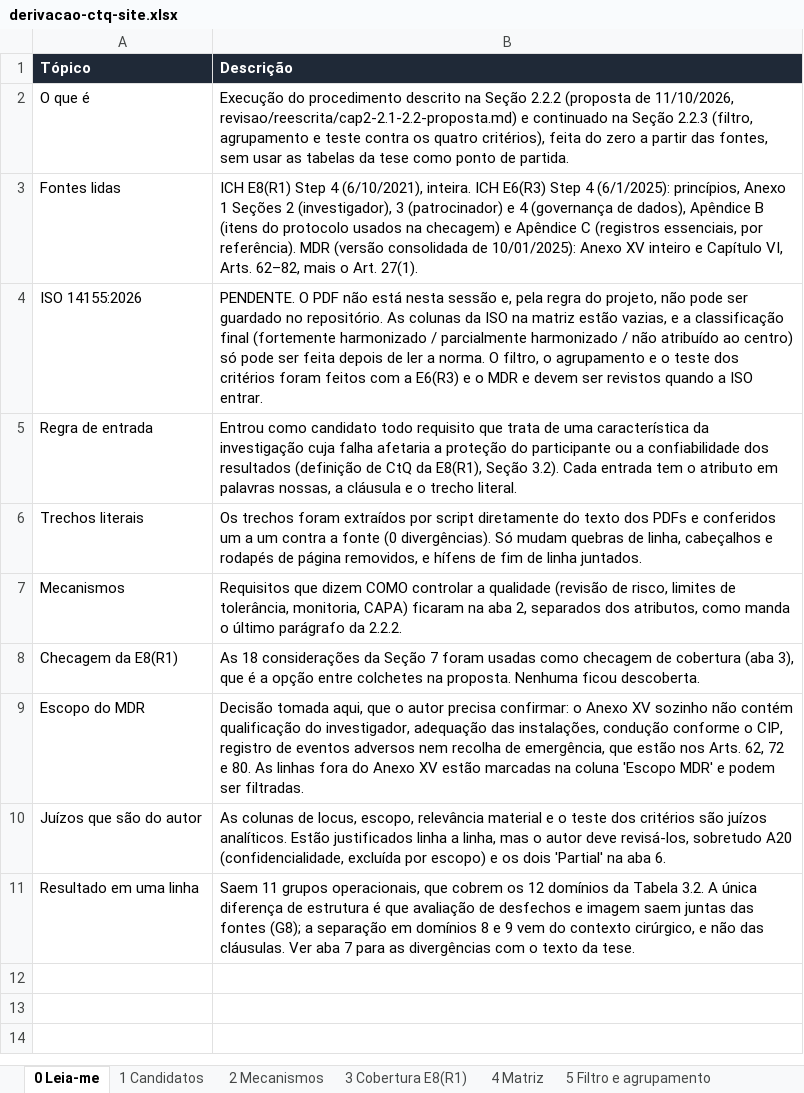
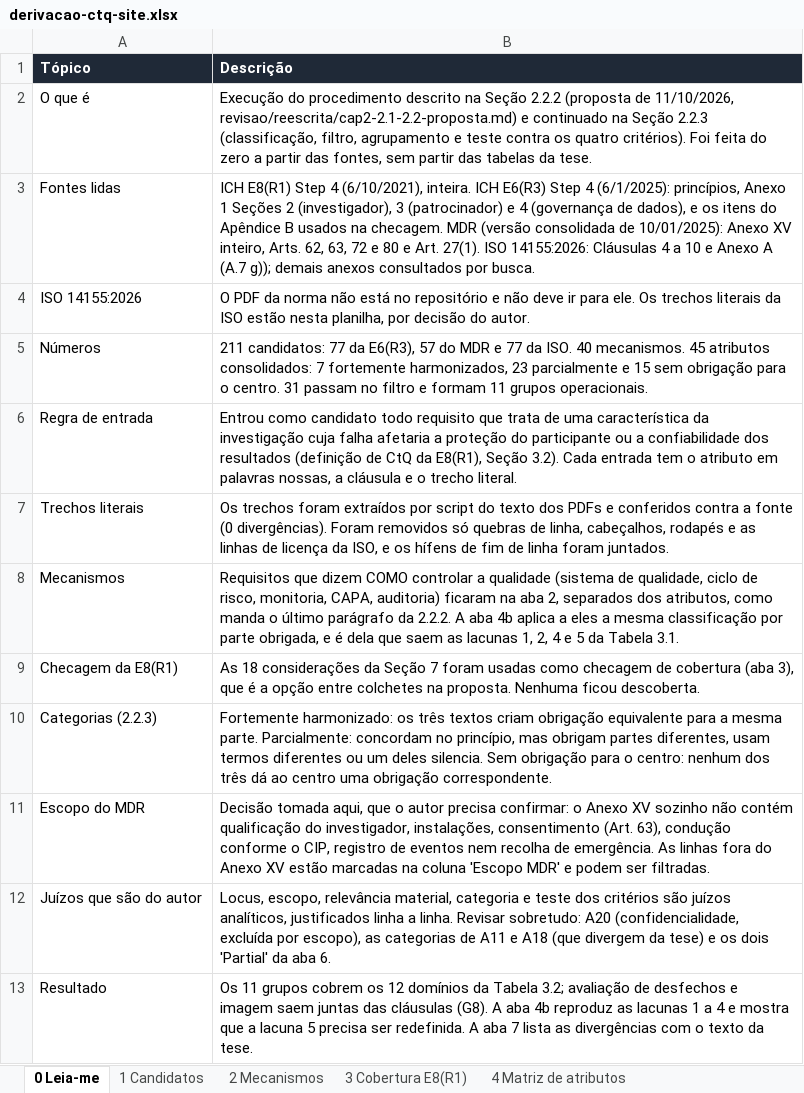
Before and after one commit to Matteleao/Master-Thesis, an Excel workbook: revisao/derivacao-ctq/derivacao-ctq-site.xlsx, sheet 0 Leia-me, drawn as a sheet; values as stored, in another font and other column widths than the file's, no borders; removed rows and columns are numbered as before the commit, all else as after; the diff names each change by its address in the sheet, - before the commit and + after, or states it on an @@ line.

```diff
--- a/revisao/derivacao-ctq/derivacao-ctq-site.xlsx (sheet 0 Leia-me)
+++ b/revisao/derivacao-ctq/derivacao-ctq-site.xlsx (sheet 0 Leia-me)
-sheet tab: 4 Matriz
+sheet tab: 4 Matriz de atributos
-B2 (Descrição): …Seção 2.2.3 (filtro, agrupamento e teste contra os quatro critérios), feita do zero a partir das fontes, sem usar as tabelas da tese como ponto de partida.
+B2 (Descrição): …Seção 2.2.3 (classificação, filtro, agrupamento e teste contra os quatro critérios). Foi feita do zero a partir das fontes, sem partir das tabelas da tese.
-B3 (Descrição): …de dados), Apêndice B (itens do protocolo usados na checagem) e Apêndice C (registros essenciais, por referência). MDR (versão consolidada de 10/01/2025): Anexo XV inteiro e Capítulo VI, Arts. 62–82, mais o Art. 27(1).
+B3 (Descrição): …de dados), e os itens do Apêndice B usados na checagem. MDR (versão consolidada de 10/01/2025): Anexo XV inteiro, Arts. 62, 63, 72 e 80 e Art. 27(1). ISO 14155:2026: Cláusulas 4 a 10 e Anexo A (A.7 g)); demais anexos consultados por busca.
-B4 (Descrição): PENDENTE. O PDF não está nesta sessão e, pela regra do projeto, não pode ser guardado no repositório. As colunas da ISO na matriz estão vazias, e a classificação final (fortemente harmonizado / parcialmente harmonizado / não atribuído ao centro) só pode ser feita depois de ler a norma. O filtro, o agrupamento e o teste dos critérios foram feitos com a E6(R3) e o MDR e devem ser revistos quando a ISO entrar.
+B4 (Descrição): O PDF da norma não está no repositório e não deve ir para ele. Os trechos literais da ISO estão nesta planilha, por decisão do autor.
+row 5: Números | 211 candidatos: 77 da E6(R3), 57 do MDR e 77 da ISO. 40 mecanismos. 45 atributos consolidados: 7 fortemente harmonizados, 23 parcialmente e 15 sem obrigação para o centro. 31 passam no filtro e formam 11 grupos operacionais.
-B7 (Descrição): …por script diretamente do texto dos PDFs e conferidos um a um contra a fonte (0 divergências). Só mudam quebras de linha, cabeçalhos e rodapés de página removidos, e hífens de fim de linha juntados.
+B7 (Descrição): …por script do texto dos PDFs e conferidos contra a fonte (0 divergências). Foram removidos só quebras de linha, cabeçalhos, rodapés e as linhas de licença da ISO, e os hífens de fim de linha foram juntados.
-B8 (Descrição): …a qualidade (revisão de risco, limites de tolerância, monitoria, CAPA) ficaram na aba 2, separados dos atributos, como manda o último parágrafo da 2.2.2.
+B8 (Descrição): …a qualidade (sistema de qualidade, ciclo de risco, monitoria, CAPA, auditoria) ficaram na aba 2, separados dos atributos, como manda o último parágrafo da 2.2.2. A aba 4b aplica a eles a mesma classificação por parte obrigada, e é dela que saem as lacunas 1, 2, 4 e 5 da Tabela 3.1.
+row 10: Categorias (2.2.3) | Fortemente harmonizado: os três textos criam obrigação equivalente para a mesma parte. Parcialmente: concordam no princípio, mas obrigam partes diferentes, usam termos diferentes ou um deles silencia. Sem obrigação para o centro: nenhum dos três dá ao centro uma obrigação correspondente.
-B11 (Descrição): …do investigador, adequação das instalações, condução conforme o CIP, registro de eventos adversos nem recolha de emergência, que estão nos Arts. 62, 72 e 80. As linhas…
+B11 (Descrição): …do investigador, instalações, consentimento (Art. 63), condução conforme o CIP, registro de eventos nem recolha de emergência. As linhas…
-B12 (Descrição): As colunas de locus, escopo, relevância material e o teste dos critérios são juízos analíticos. Estão justificados linha a linha, mas o autor deve revisá-los, sobretudo A20 (confidencialidade, excluída por escopo) e os dois 'Partial' na aba 6.
+B12 (Descrição): Locus, escopo, relevância material, categoria e teste dos critérios são juízos analíticos, justificados linha a linha. Revisar sobretudo: A20 (confidencialidade, excluída por escopo), as categorias de A11 e A18 (que divergem da tese) e os dois 'Partial' da aba 6.
-row 11: Resultado em uma linha | Saem 11 grupos operacionais, que cobrem os 12 domínios da Tabela 3.2. A única diferença de estrutura é que avaliação de desfechos e imagem saem juntas das fontes (G8); a separação em domínios 8 e 9 vem do contexto cirúrgico, e não das cláusulas. Ver aba 7 para as divergências com o texto da tese.
+row 13: Resultado | Os 11 grupos cobrem os 12 domínios da Tabela 3.2; avaliação de desfechos e imagem saem juntas das cláusulas (G8). A aba 4b reproduz as lacunas 1 a 4 e mostra que a lacuna 5 precisa ser redefinida. A aba 7 lista as divergências com o texto da tese.
```
Also changed, not shown: sheet 1 Candidatos, sheet 4 Matriz de atributos, sheet 2 Mecanismos, sheet 7 Achados, sheet 3 Cobertura E8(R1), sheet 5 Filtro e agrupamento, 1 more sheet, other sheet tabs.
